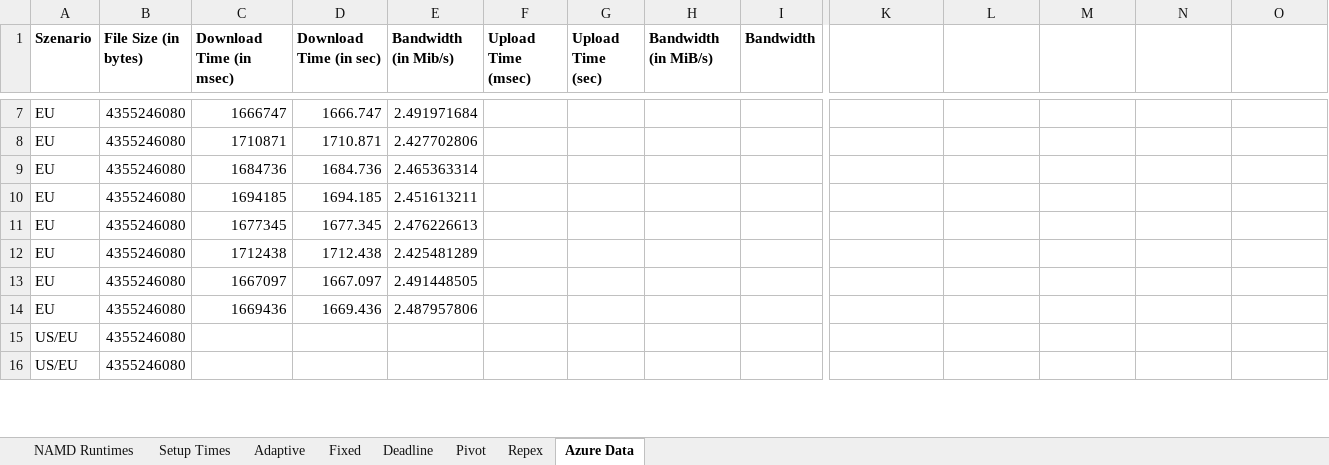
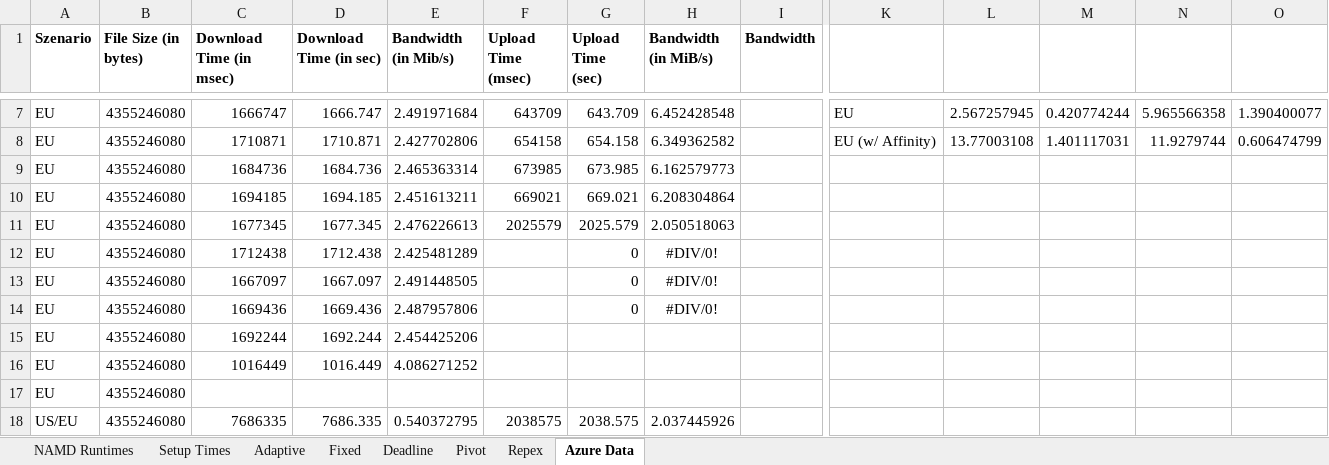
Before and after one commit to saga-project/saga-cpp-legacy-projects, an Excel workbook: papers/cloudcom10/performance/namd_runs.xlsx, sheet Azure Data, drawn as a sheet; only a part is shown, gaps mark what is left out; values as stored, in another font and other column widths than the file's, no borders; charts and pictures not drawn; removed rows and columns are numbered as before the commit, all else as after; rows hold the shown columns only; the diff covers the shown part only; the diff names each change by its address in the sheet, - before the commit and + after, or states it on an @@ line.

```diff
--- a/papers/cloudcom10/performance/namd_runs.xlsx (sheet Azure Data)
+++ b/papers/cloudcom10/performance/namd_runs.xlsx (sheet Azure Data)
-F7 (Upload Time (msec)): (empty)
+F7 (Upload Time (msec)): 643709
-G7 (Upload Time (sec)): (empty)
+G7 (Upload Time (sec)): 643.709
-H7 (Bandwidth (in MiB/s)): (empty)
+H7 (Bandwidth (in MiB/s)): 6.452428548
-K7: (empty)
+K7: EU
-L7: (empty)
+L7: 2.567257945
-M7: (empty)
+M7: 0.420774244
-N7: (empty)
+N7: 5.965566358
-O7: (empty)
+O7: 1.390400077
-F8 (Upload Time (msec)): (empty)
+F8 (Upload Time (msec)): 654158
-G8 (Upload Time (sec)): (empty)
+G8 (Upload Time (sec)): 654.158
-H8 (Bandwidth (in MiB/s)): (empty)
+H8 (Bandwidth (in MiB/s)): 6.349362582
-K8: (empty)
+K8: EU (w/ Affinity)
-L8: (empty)
+L8: 13.77003108
-M8: (empty)
+M8: 1.401117031
-N8: (empty)
+N8: 11.9279744
-O8: (empty)
+O8: 0.606474799
-F9 (Upload Time (msec)): (empty)
+F9 (Upload Time (msec)): 673985
-G9 (Upload Time (sec)): (empty)
+G9 (Upload Time (sec)): 673.985
-H9 (Bandwidth (in MiB/s)): (empty)
+H9 (Bandwidth (in MiB/s)): 6.162579773
-F10 (Upload Time (msec)): (empty)
+F10 (Upload Time (msec)): 669021
-G10 (Upload Time (sec)): (empty)
+G10 (Upload Time (sec)): 669.021
-H10 (Bandwidth (in MiB/s)): (empty)
+H10 (Bandwidth (in MiB/s)): 6.208304864
-F11 (Upload Time (msec)): (empty)
+F11 (Upload Time (msec)): 2025579
-G11 (Upload Time (sec)): (empty)
+G11 (Upload Time (sec)): 2025.579
-H11 (Bandwidth (in MiB/s)): (empty)
+H11 (Bandwidth (in MiB/s)): 2.050518063
-G12:G14 (Upload Time (sec)): (empty)
+G12:G14 (Upload Time (sec)): 0
-H12:H14 (Bandwidth (in MiB/s)): (empty)
+H12:H14 (Bandwidth (in MiB/s)): #DIV/0!
-row 15: US/EU | 4355246080
+row 15: EU | 4355246080 | 1692244 | 1692.244 | 2.454425206
+row 16: EU | 4355246080 | 1016449 | 1016.449 | 4.086271252
-A17 (Szenario): US/EU
+A17 (Szenario): EU
+row 18: US/EU | 4355246080 | 7686335 | 7686.335 | 0.540372795 | 2038575 | 2038.575 | 2.037445926
```
Also changed, not shown: 1 added row, 151 edited cells and cell formats elsewhere in this sheet, formulas that keep their value, charts or pictures, 1 other file.
